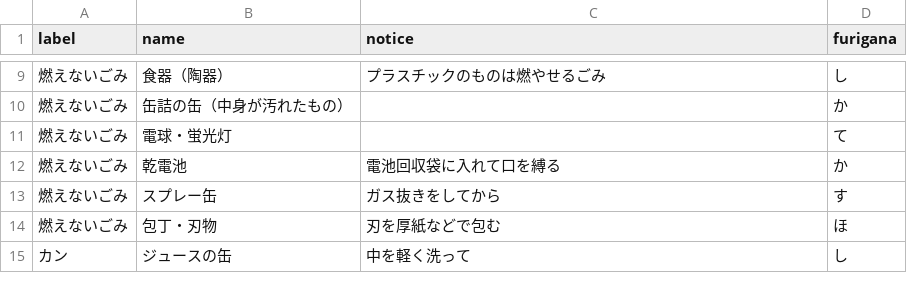
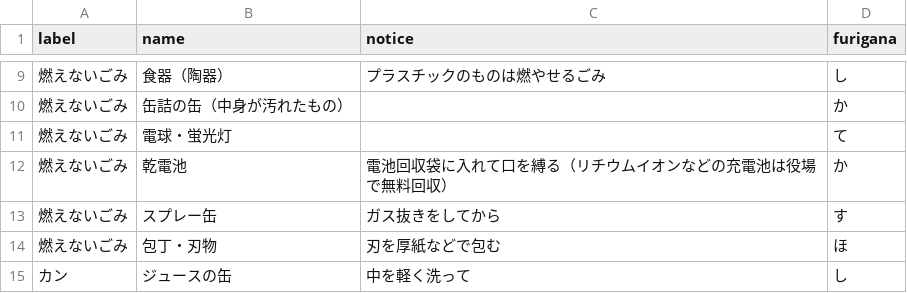
Before and after one commit to matsumaetown/5374, a CSV file: data/target.csv, drawn as a sheet; only a part is shown, gaps mark what is left out.

Commit message:
Update target.csv

```diff
--- a/data/target.csv
+++ b/data/target.csv
@@ -11,3 +11,3 @@ label,name,notice,furigana
 燃えないごみ,電球・蛍光灯,,て
-燃えないごみ,乾電池,電池回収袋に入れて口を縛る,か
+燃えないごみ,乾電池,電池回収袋に入れて口を縛る（リチウムイオンなどの充電池は役場で無料回収）,か
 燃えないごみ,スプレー缶,ガス抜きをしてから,す
```
